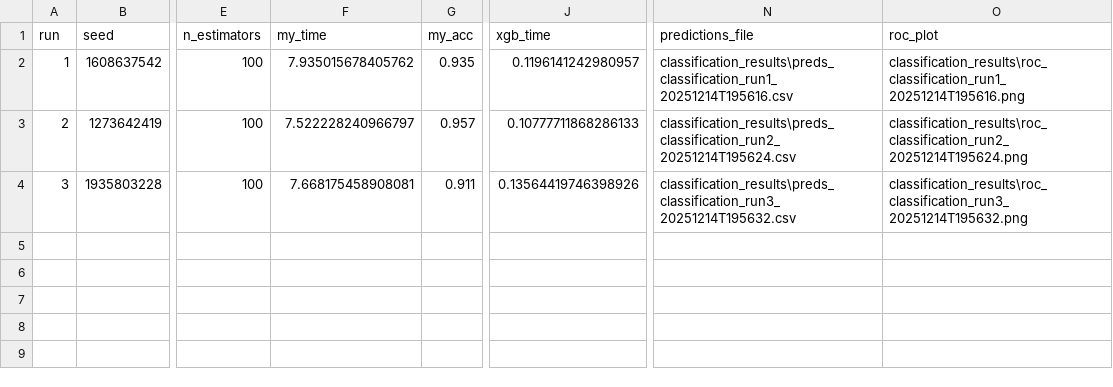
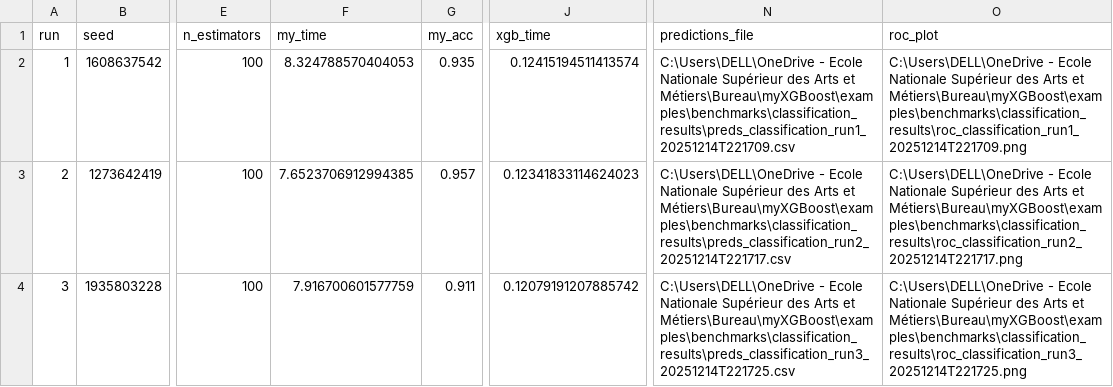
Before and after one commit to Amine-te/myXGBoost, a CSV file: examples/benchmarks/classification_results/classification_runs.csv, drawn as a sheet; only a part is shown, gaps mark what is left out; the diff names each change by its address in the sheet, - before the commit and + after, or states it on an @@ line.

Commit message:
add benchmarking results for multiclass classification

```diff
--- a/examples/benchmarks/classification_results/classification_runs.csv
+++ b/examples/benchmarks/classification_results/classification_runs.csv
-F2 (my_time): 7.935015678405762
+F2 (my_time): 8.324788570404053
-J2 (xgb_time): 0.1196141242980957
+J2 (xgb_time): 0.12415194511413574
-N2 (predictions_file): classification_results\preds_classification_run1_20251214T195616.csv
+N2 (predictions_file): C:\Users\DELL\OneDrive - Ecole Nationale Supérieur des Arts et Métiers\Bureau\myXGBoost\examples\benchmarks\classification_results\preds_classification_run1_20251214T221709.csv
-O2 (roc_plot): classification_results\roc_classification_run1_20251214T195616.png
+O2 (roc_plot): C:\Users\DELL\OneDrive - Ecole Nationale Supérieur des Arts et Métiers\Bureau\myXGBoost\examples\benchmarks\classification_results\roc_classification_run1_20251214T221709.png
-F3 (my_time): 7.522228240966797
+F3 (my_time): 7.6523706912994385
-J3 (xgb_time): 0.10777711868286133
+J3 (xgb_time): 0.12341833114624023
-N3 (predictions_file): classification_results\preds_classification_run2_20251214T195624.csv
+N3 (predictions_file): C:\Users\DELL\OneDrive - Ecole Nationale Supérieur des Arts et Métiers\Bureau\myXGBoost\examples\benchmarks\classification_results\preds_classification_run2_20251214T221717.csv
-O3 (roc_plot): classification_results\roc_classification_run2_20251214T195624.png
+O3 (roc_plot): C:\Users\DELL\OneDrive - Ecole Nationale Supérieur des Arts et Métiers\Bureau\myXGBoost\examples\benchmarks\classification_results\roc_classification_run2_20251214T221717.png
-F4 (my_time): 7.668175458908081
+F4 (my_time): 7.916700601577759
-J4 (xgb_time): 0.13564419746398926
+J4 (xgb_time): 0.12079191207885742
-N4 (predictions_file): classification_results\preds_classification_run3_20251214T195632.csv
+N4 (predictions_file): C:\Users\DELL\OneDrive - Ecole Nationale Supérieur des Arts et Métiers\Bureau\myXGBoost\examples\benchmarks\classification_results\preds_classification_run3_20251214T221725.csv
-O4 (roc_plot): classification_results\roc_classification_run3_20251214T195632.png
+O4 (roc_plot): C:\Users\DELL\OneDrive - Ecole Nationale Supérieur des Arts et Métiers\Bureau\myXGBoost\examples\benchmarks\classification_results\roc_classification_run3_20251214T221725.png
```
Also changed, not shown: examples/benchmarks/classification_results/classification_summary_stats.csv, examples/benchmarks/regression_results/regression_runs.csv, 25 other files.
